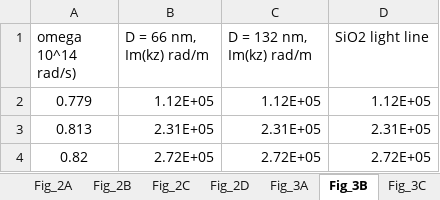
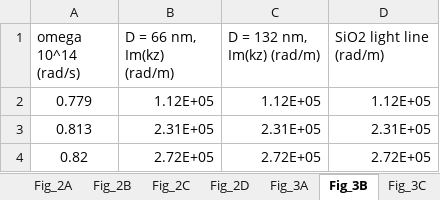
Before and after one commit to Discrete-System-Greens-Function/Radiation-conduction-in-polaritonic-nanowires, an Excel workbook: data.xlsx, sheet Fig_3B, drawn as a sheet; only a part is shown; values as stored, in another font and other column widths than the file's, no borders; the diff names each change by its address in the sheet, - before the commit and + after, or states it on an @@ line.

```diff
--- a/data.xlsx (sheet Fig_3B)
+++ b/data.xlsx (sheet Fig_3B)
-A1: omega 10^14 rad/s)
+A1: omega 10^14 (rad/s)
-B1: D = 66 nm, Im(kz) rad/m
+B1: D = 66 nm, Im(kz) (rad/m)
-C1: D = 132 nm, Im(kz) rad/m
+C1: D = 132 nm, Im(kz) (rad/m)
-D1: SiO2 light line
+D1: SiO2 light line (rad/m)
```
Also changed, not shown: sheet Fig_3C, sheet Fig_4A, sheet Fig_4B, sheet Fig_3A, sheet Fig_2A, sheet Fig_2B, 3 more sheets.
